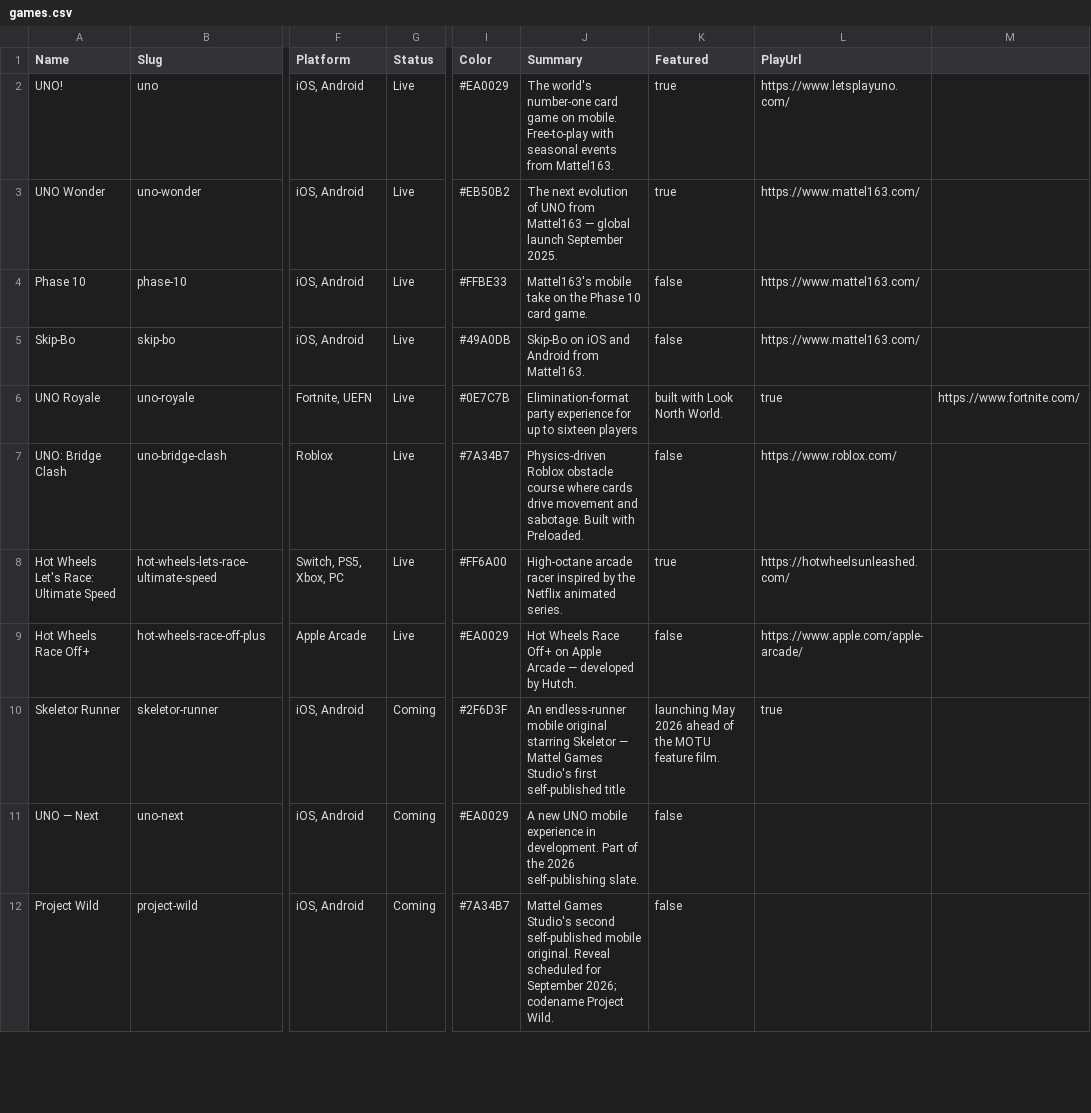
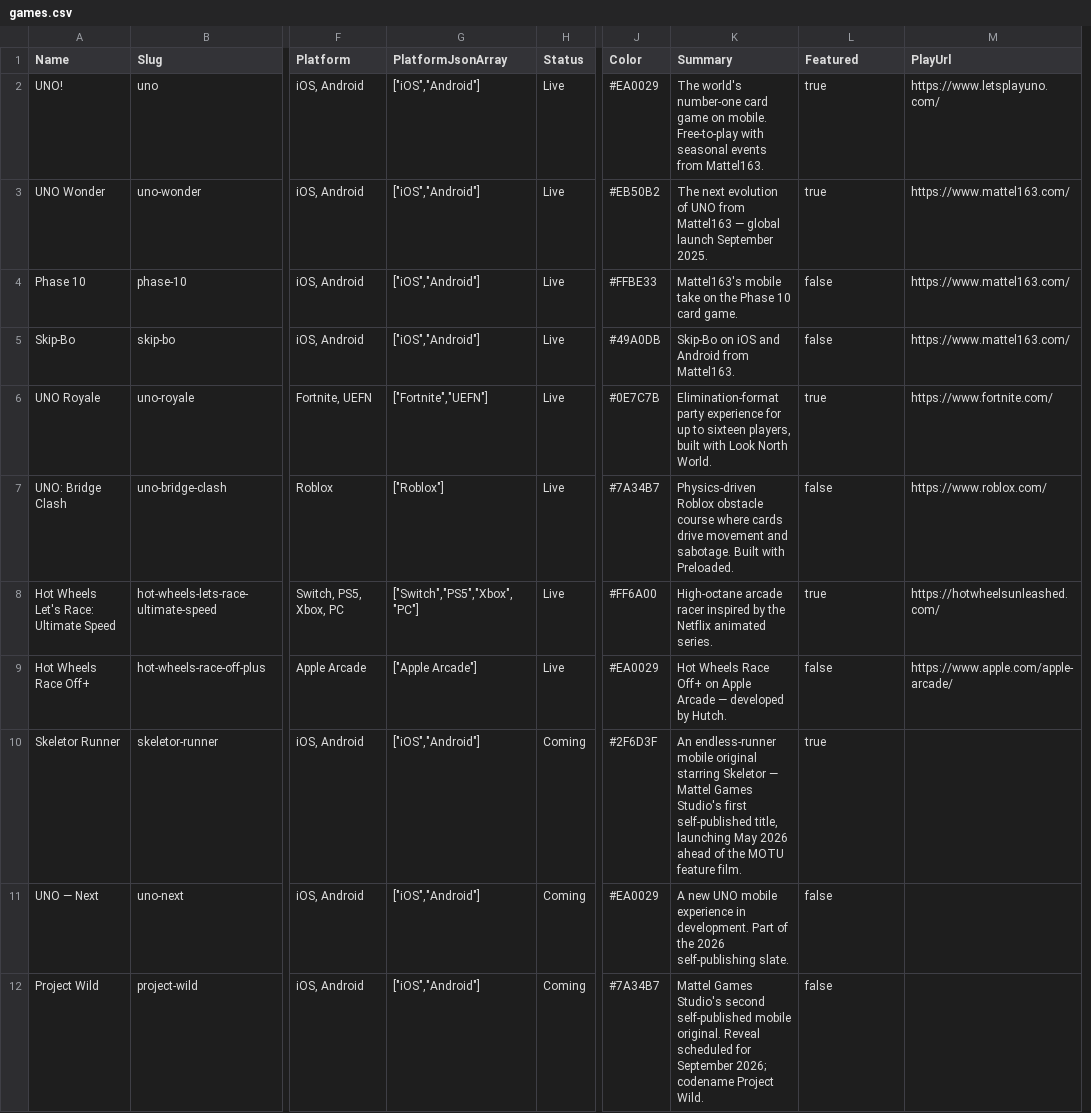
Before and after one commit to marcusliassides/mds-website-webflow, a CSV file: cms-collections/games.csv, drawn as a sheet; only a part is shown, gaps mark what is left out; removed rows and columns are numbered as before the commit, all else as after; the diff names each change by its address in the sheet, - before the commit and + after, or states it on an @@ line.

```diff
--- a/cms-collections/games.csv
+++ b/cms-collections/games.csv
+column G (PlatformJsonArray), rows 2-12: ["iOS","Android"] | ["iOS","Android"] | ["iOS","Android"] | ["iOS","Android"] | ["Fortnite","UEFN"] | ["Roblox"] | ["Switch","PS5","Xbox","PC"] | ["Apple Arcade"] | ["iOS","Android"] | ["iOS","Android"] | ["iOS","Android"]
-column M, row 6: https://www.fortnite.com/
-K6 (Summary): …to sixteen players
+K6 (Summary): …to sixteen players, built with Look North World.
-L6 (Featured): built with Look North World.
+L6 (Featured): true
-M6 (PlayUrl): true
+M6 (PlayUrl): https://www.fortnite.com/
-K10 (Summary): …first self-published title
+K10 (Summary): …first self-published title, launching May 2026 ahead of the MOTU feature film.
-L10 (Featured): launching May 2026 ahead of the MOTU feature film.
+L10 (Featured): true
-M10 (PlayUrl): true
+M10 (PlayUrl): (empty)
```
Also changed, not shown: cms-collections/careers.csv, cms-collections/news.csv, 22 other files.
